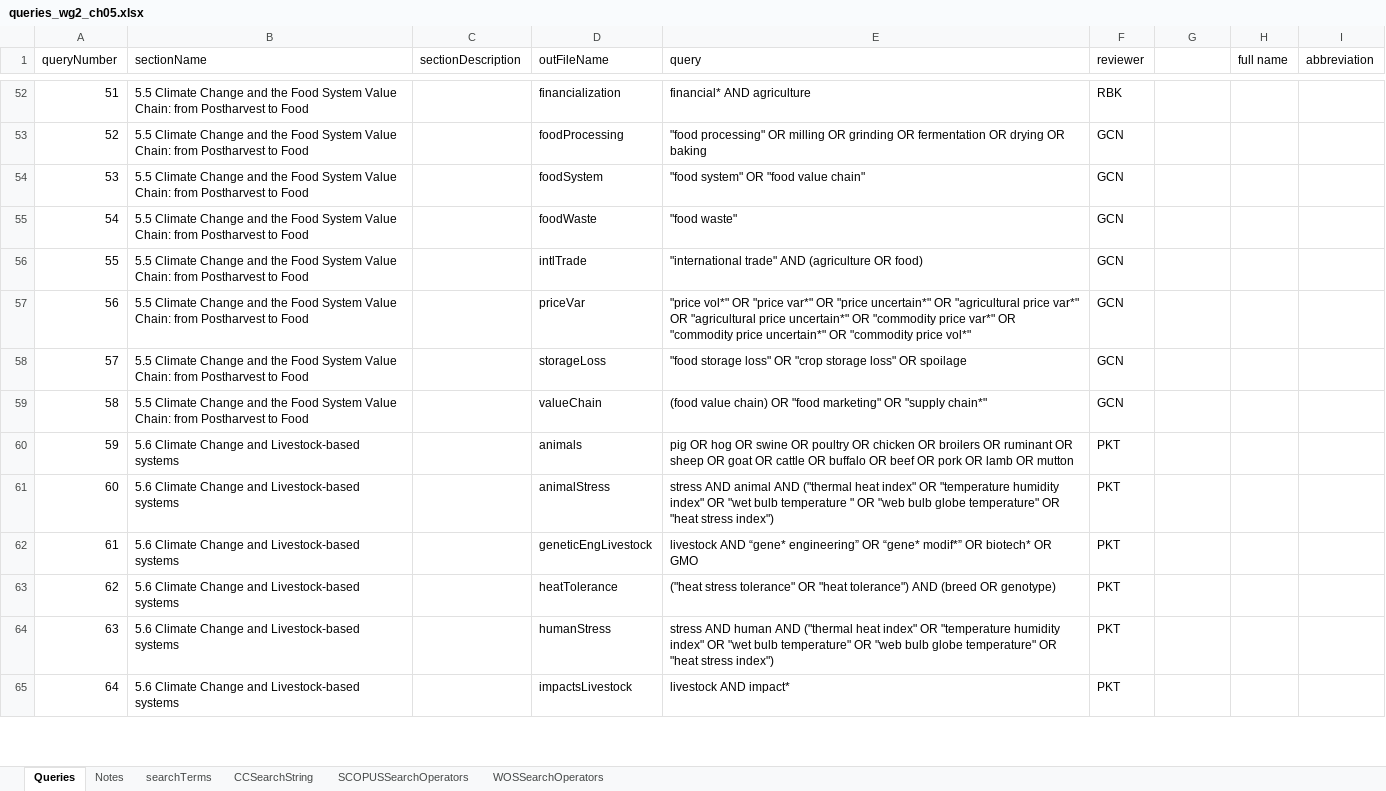
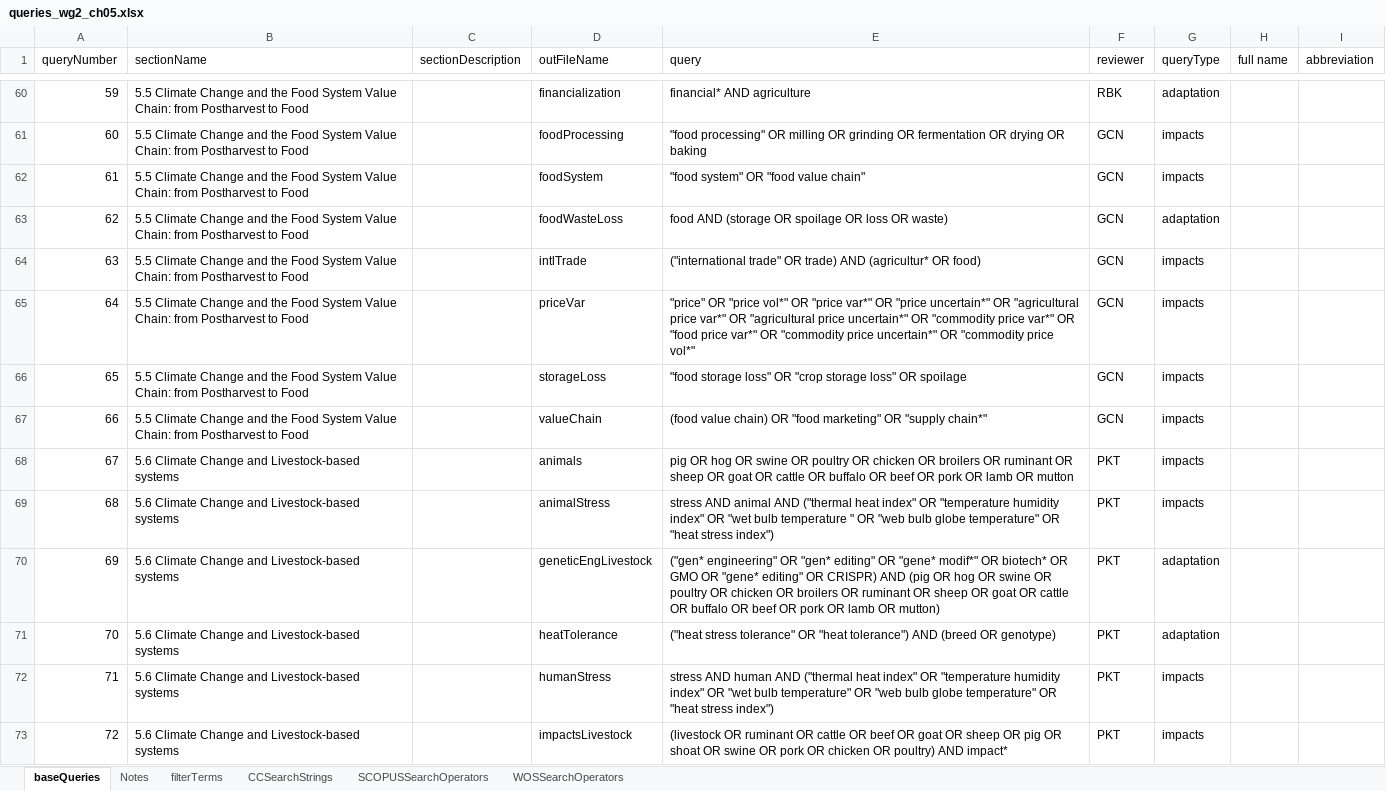
Before and after one commit to GeraldCNelson/citationManagement, an Excel workbook: data-raw/queries_wg2_ch05.xlsx, sheet baseQueries, drawn as a sheet; only a part is shown, gaps mark what is left out; values as stored, in another font and other column widths than the file's, no borders; addresses are those after the commit; the diff covers the shown part only; the diff names each change by its address in the sheet, - before the commit and + after, or states it on an @@ line.

```diff
--- a/data-raw/queries_wg2_ch05.xlsx (sheet baseQueries)
+++ b/data-raw/queries_wg2_ch05.xlsx (sheet baseQueries)
-sheet tab: Queries
+sheet tab: baseQueries
-sheet tab: searchTerms
+sheet tab: filterTerms
-sheet tab: CCSearchString
+sheet tab: CCSearchStrings
-G1: (empty)
+G1: queryType
@@ column A (queryNumber) renumbered between rows 11 and 90 @@
-G60 (queryType): (empty)
+G60 (queryType): adaptation
-G61:G62 (queryType): (empty)
+G61:G62 (queryType): impacts
-D63 (outFileName): foodWaste
+D63 (outFileName): foodWasteLoss
-E63 (query): "food waste"
+E63 (query): food AND (storage OR spoilage OR loss OR waste)
-G63 (queryType): (empty)
+G63 (queryType): adaptation
-E64 (query): "international trade" AND (agriculture OR food)
+E64 (query): ("international trade" OR trade) AND (agricultur* OR food)
-G64:G69 (queryType): (empty)
+G64:G69 (queryType): impacts
-E65 (query): "price vol*" OR "price var*" OR "price uncertain*" OR "agricultural price var*" OR "agricultural price uncertain*" OR "commodity price var*"…
+E65 (query): "price" OR "price vol*" OR "price var*" OR "price uncertain*" OR "agricultural price var*" OR "agricultural price uncertain*" OR "commodity price var*" OR "food price var*"…
-E70 (query): livestock AND “gene* engineering” OR “gene* modif*” OR biotech* OR GMO
+E70 (query): ("gen* engineering" OR "gen* editing" OR "gene* modif*" OR biotech* OR GMO OR "gene* editing" OR CRISPR) AND (pig OR hog OR swine OR poultry OR chicken OR broilers OR ruminant OR sheep OR goat OR cattle OR buffalo OR beef OR pork OR lamb OR mutton)
-G70:G71 (queryType): (empty)
+G70:G71 (queryType): adaptation
-G72:G73 (queryType): (empty)
+G72:G73 (queryType): impacts
-E73 (query): livestock AND impact*
+E73 (query): (livestock OR ruminant OR cattle OR beef OR goat OR sheep OR pig OR shoat OR swine OR pork OR chicken OR poultry) AND impact*
```
Also changed, not shown: 11 added rows, 1 removed row and 95 edited cells elsewhere in this sheet, sheet filterTerms, sheet CCSearchStrings, sheet Notes, 3 other files.
